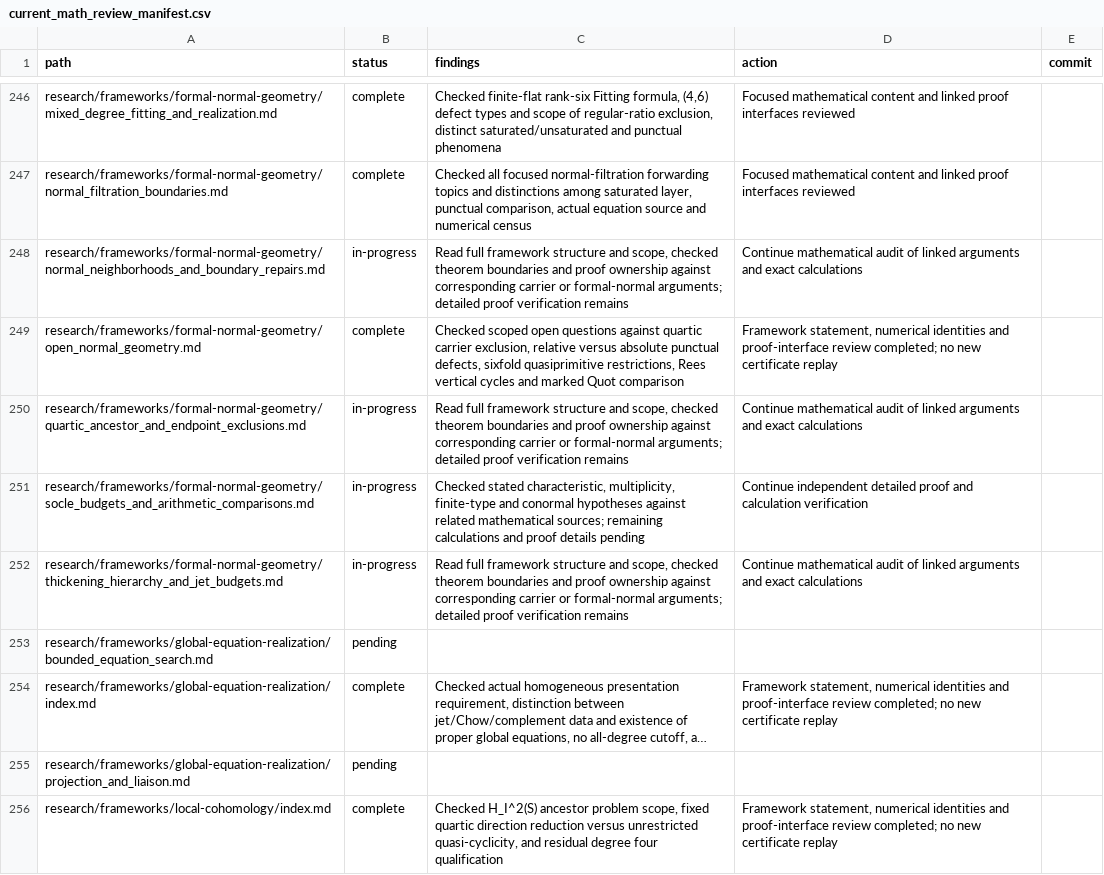
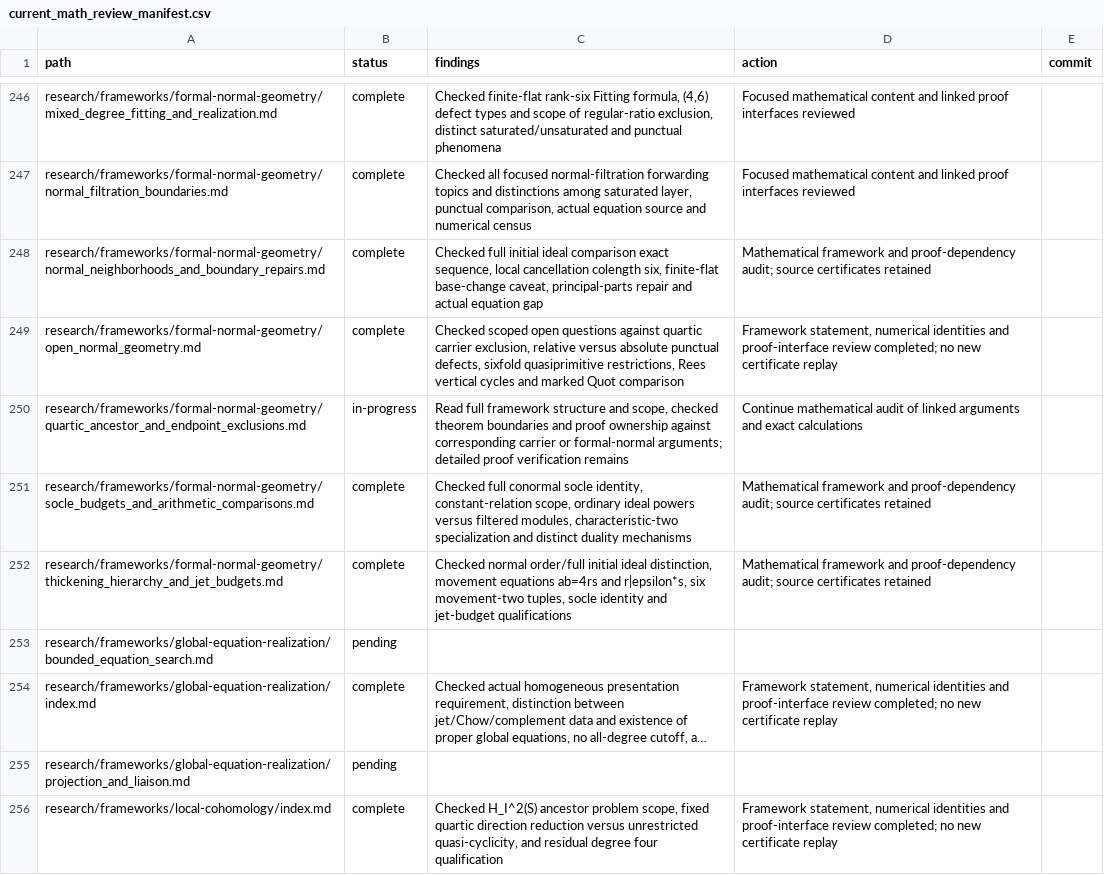
Before and after one commit to markluxton1/STCI, a CSV file: tmp/current_math_review_manifest.csv, drawn as a sheet; only a part is shown, gaps mark what is left out; long unchanged cells end in …; the diff covers the shown part only.

Commit message:
Complete fifteen in-progress carrier and normal-geometry framework audits

```diff
--- a/tmp/current_math_review_manifest.csv
+++ b/tmp/current_math_review_manifest.csv
@@ -247,7 +247,7 @@ path,status,findings,action,commit
 "research/frameworks/formal-normal-geometry/normal_filtration_boundaries.md","complete","Checked all focused normal-filtration forwarding topics and distinctions among saturated layer, punctual comparison, actual equation source and numerical census","Focused mathematical content and linked proof interfaces reviewed",""
-"research/frameworks/formal-normal-geometry/normal_neighborhoods_and_boundary_repairs.md","in-progress","Read full framework structure and scope, checked theorem boundaries and proof ownership against corresponding carrier or formal-normal arguments; detailed proof verification remains","Continue mathematical audit of linked arguments and exact calculations",""
+"research/frameworks/formal-normal-geometry/normal_neighborhoods_and_boundary_repairs.md","complete","Checked full initial ideal comparison exact sequence, local cancellation colength six, finite-flat base-change caveat, principal-parts repair and actual equation gap","Mathematical framework and proof-dependency audit; source certificates retained",""
 "research/frameworks/formal-normal-geometry/open_normal_geometry.md","complete","Checked scoped open questions against quartic carrier exclusion, relative versus absolute punctual defects, sixfold quasiprimitive restrictions, Rees vertical cycles and marked Quot comparison","Framework statement, numerical identities and proof-interface review completed; no new certificate replay",""
 "research/frameworks/formal-normal-geometry/quartic_ancestor_and_endpoint_exclusions.md","in-progress","Read full framework structure and scope, checked theorem boundaries and proof ownership against corresponding carrier or formal-normal arguments; detailed proof verification remains","Continue mathematical audit of linked arguments and exact calculations",""
-"research/frameworks/formal-normal-geometry/socle_budgets_and_arithmetic_comparisons.md","in-progress","Checked stated characteristic, multiplicity, finite-type and conormal hypotheses against related mathematical sources; remaining calculations and proof details pending","Continue independent detailed proof and calculation verification",""
-"research/frameworks/formal-normal-geometry/thickening_hierarchy_and_jet_budgets.md","in-progress","Read full framework structure and scope, checked theorem boundaries and proof ownership against corresponding carrier or formal-normal arguments; detailed proof verification remains","Continue mathematical audit of linked arguments and exact calculations",""
+"research/frameworks/formal-normal-geometry/socle_budgets_and_arithmetic_comparisons.md","complete","Checked full conormal socle identity, constant-relation scope, ordinary ideal powers versus filtered modules, characteristic-two specialization and distinct duality mechanisms","Mathematical framework and proof-dependency audit; source certificates retained",""
+"research/frameworks/formal-normal-geometry/thickening_hierarchy_and_jet_budgets.md","complete","Checked normal order/full initial ideal distinction, movement equations ab=4rs and r|epsilon*s, six movement-two tuples, socle identity and jet-budget qualifications","Mathematical framework and proof-dependency audit; source certificates retained",""
 "research/frameworks/global-equation-realization/bounded_equation_search.md","pending","","",""
```
Also changed, not shown: 38 edited cells elsewhere in this file.
